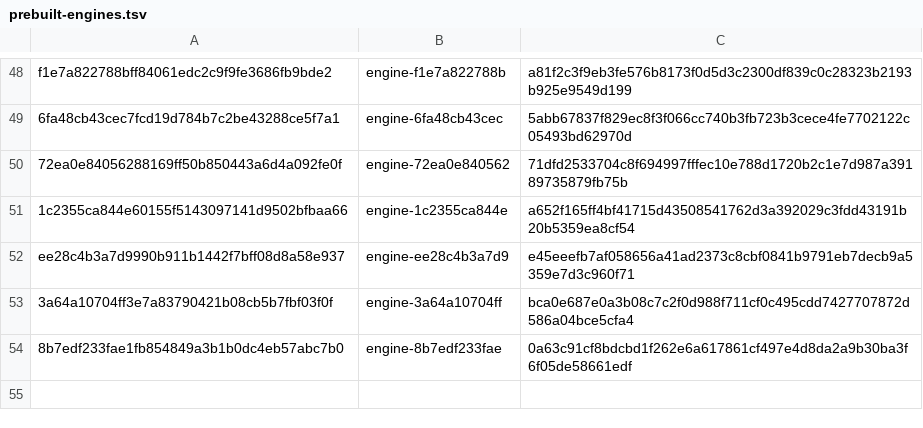
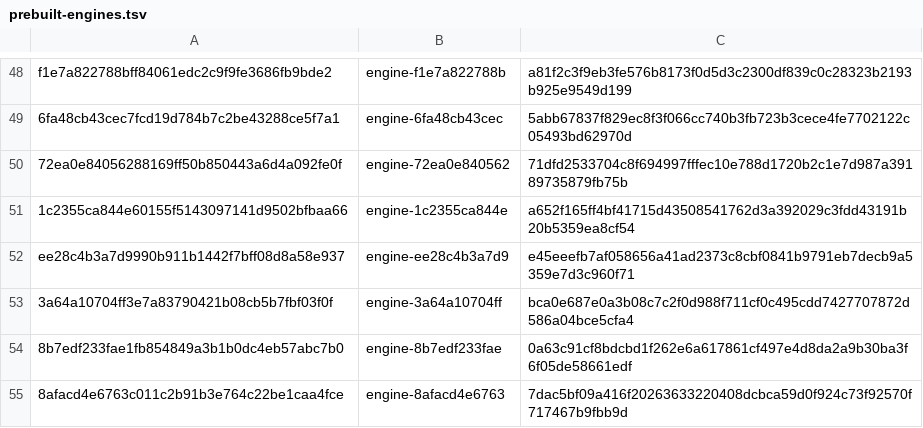
Before and after one commit to 1homsi/ardia, a TSV file: packages/ardiacore/prebuilt-engines.tsv, drawn as a sheet; only a part is shown, gaps mark what is left out; the diff names each change by its address in the sheet, - before the commit and + after, or states it on an @@ line.

Commit message:
Prebuilt engine: 8afacd4e6763

```diff
--- a/packages/ardiacore/prebuilt-engines.tsv
+++ b/packages/ardiacore/prebuilt-engines.tsv
+row 55: 8afacd4e6763c011c2b91b3e764c22be1caa4fce | engine-8afacd4e6763 | 7dac5bf09a416f20263633220408dcbca59d0f924c73f92570f717467b9fbb9d
```
